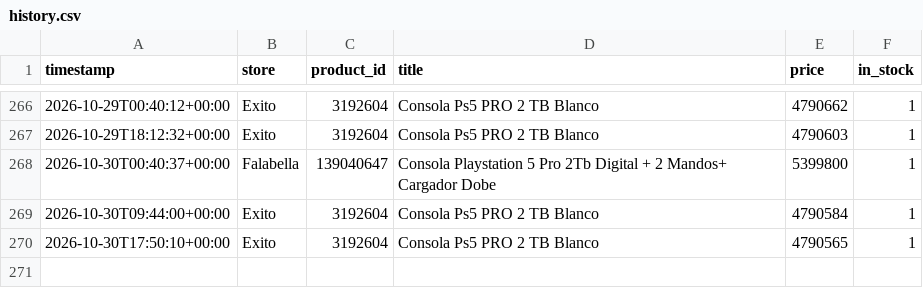
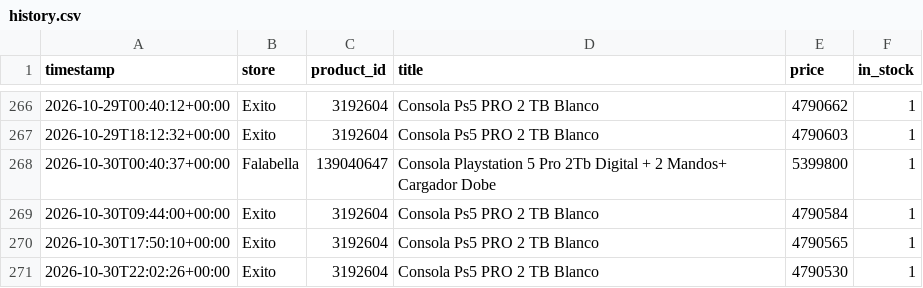
Before and after one commit to DonadoM/ps5-pro-watcher, a CSV file: data/history.csv, drawn as a sheet; only a part is shown, gaps mark what is left out; the diff names each change by its address in the sheet, - before the commit and + after, or states it on an @@ line.

```diff
--- a/data/history.csv
+++ b/data/history.csv
+row 271: 2026-10-30T22:02:26+00:00 | Exito | 3192604 | Consola Ps5 PRO 2 TB Blanco | 4790530 | 1
```
Also changed, not shown: 3 other files.
